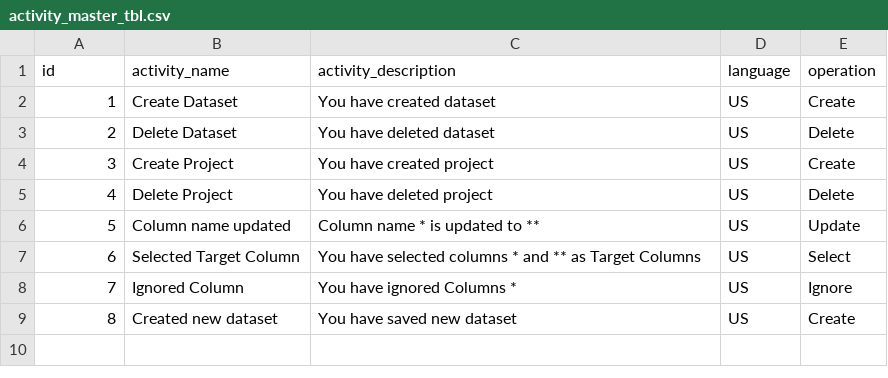
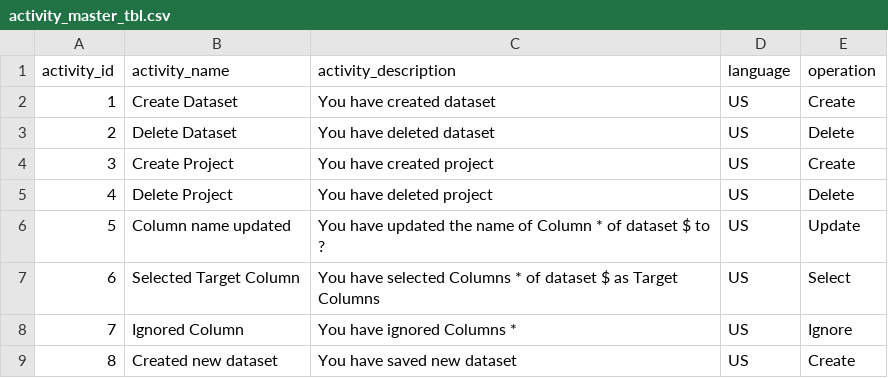
Before and after one commit to vedity/end-to-end-p1, a CSV file: MS/mlaas/common/activity_master_tbl.csv, drawn as a sheet.

```diff
--- a/MS/mlaas/common/activity_master_tbl.csv
+++ b/MS/mlaas/common/activity_master_tbl.csv
@@ -1,2 +1,2 @@
-id,activity_name,activity_description,language,operation
+activity_id,activity_name,activity_description,language,operation
 1,Create Dataset,You have created dataset,US,Create
@@ -5,4 +5,4 @@ id,activity_name,activity_description,language,operation
 4,Delete Project,You have deleted project,US,Delete
-5,Column name updated,Column name * is updated to **,US,Update
-6,Selected Target Column,You have selected columns * and ** as Target Columns,US,Select
+5,Column name updated,You have updated the name of Column * of  dataset  $  to ?,US,Update
+6,Selected Target Column,You have selected Columns  *  of dataset $ as Target Columns,US,Select
 7,Ignored Column,You have ignored Columns *,US,Ignore
```
Also changed, not shown: 6 other files.
